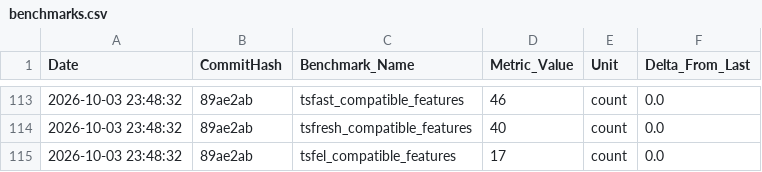
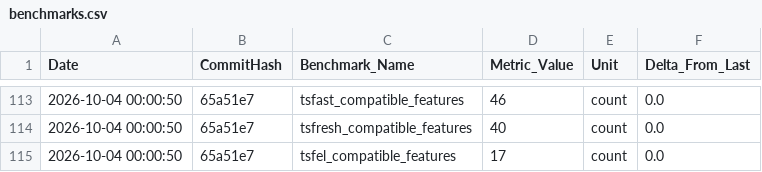
Before and after one commit to thelonesomeprogrammer/tsfast, a CSV file: .jules/benchmarks.csv, drawn as a sheet; only a part is shown, gaps mark what is left out; the diff covers the shown part only.

```diff
--- a/.jules/benchmarks.csv
+++ b/.jules/benchmarks.csv
@@ -113,3 +113,3 @@ Date,CommitHash,Benchmark_Name,Metric_Value,Unit,Delta_From_Last
-2026-10-03 23:48:32,89ae2ab,tsfast_compatible_features,46,count,0.0
-2026-10-03 23:48:32,89ae2ab,tsfresh_compatible_features,40,count,0.0
-2026-10-03 23:48:32,89ae2ab,tsfel_compatible_features,17,count,0.0
+2026-10-04 00:00:50,65a51e7,tsfast_compatible_features,46,count,0.0
+2026-10-04 00:00:50,65a51e7,tsfresh_compatible_features,40,count,0.0
+2026-10-04 00:00:50,65a51e7,tsfel_compatible_features,17,count,0.0
```
Also changed, not shown: 16 added rows and 16 removed rows elsewhere in this file, 14 other files.
